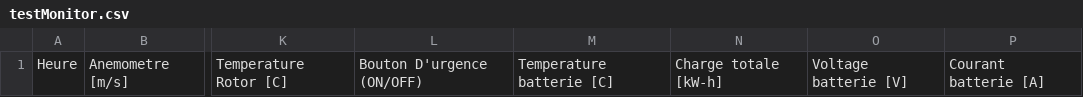
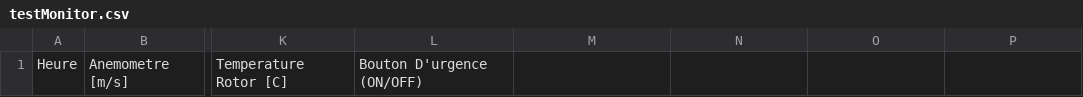
Before and after one commit to polyEolienne/monitoringLaheurte, a CSV file: eolienne/testMonitor.csv, drawn as a sheet; only a part is shown, gaps mark what is left out; the diff names each change by its address in the sheet, - before the commit and + after, or states it on an @@ line.

Commit message:
donnes polyeolienne

```diff
--- a/eolienne/testMonitor.csv
+++ b/eolienne/testMonitor.csv
-M1: Temperature batterie [C]
+M1: (empty)
-N1: Charge totale [kW-h]
+N1: (empty)
-O1: Voltage batterie [V]
+O1: (empty)
-P1: Courant batterie [A]
+P1: (empty)
```
